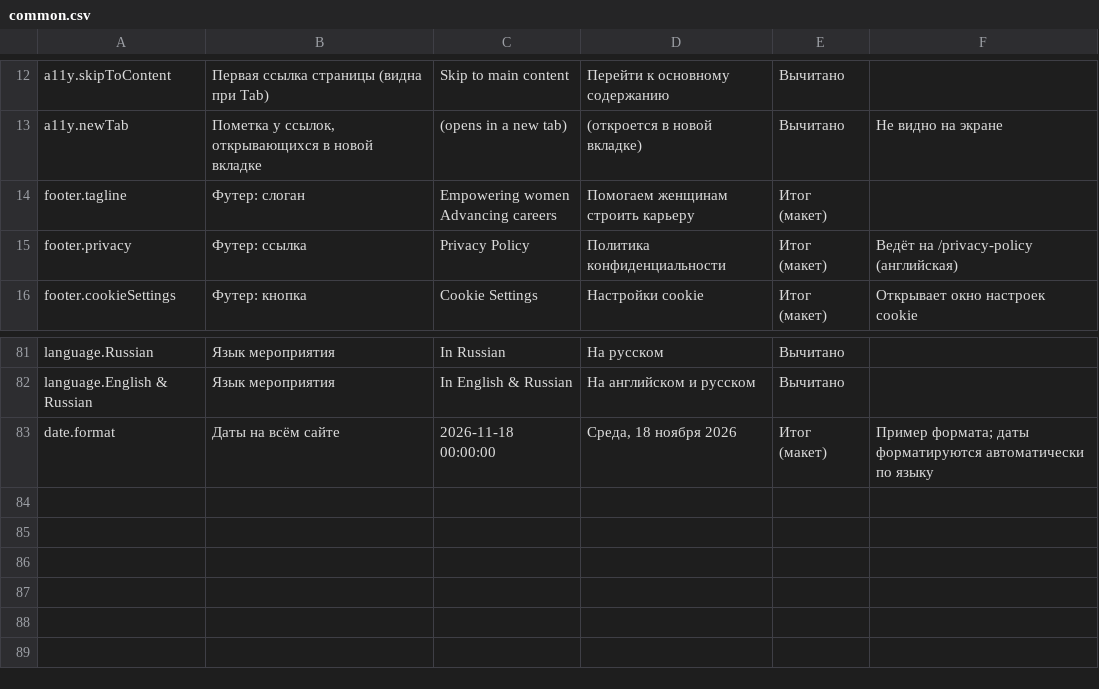
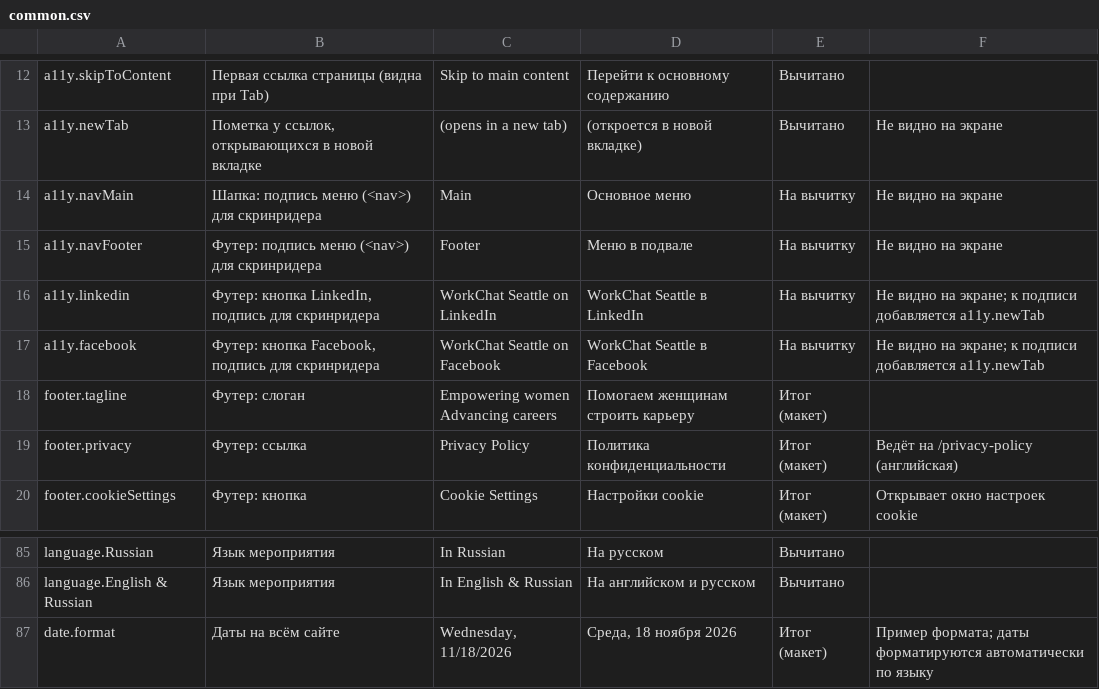
Before and after one commit to WorkChat-Seattle/workchat-seattle-website, a CSV file: content/texts/common.csv, drawn as a sheet; only a part is shown, gaps mark what is left out.

```diff
--- a/content/texts/common.csv
+++ b/content/texts/common.csv
@@ -13,2 +13,6 @@ a11y.skipToContent,Первая ссылка страницы (видна при
 a11y.newTab,"Пометка у ссылок, открывающихся в новой вкладке",(opens in a new tab),(откроется в новой вкладке),Вычитано,Не видно на экране
+a11y.navMain,Шапка: подпись меню (<nav>) для скринридера,Main,Основное меню,На вычитку,Не видно на экране
+a11y.navFooter,Футер: подпись меню (<nav>) для скринридера,Footer,Меню в подвале,На вычитку,Не видно на экране
+a11y.linkedin,"Футер: кнопка LinkedIn, подпись для скринридера",WorkChat Seattle on LinkedIn,WorkChat Seattle в LinkedIn,На вычитку,Не видно на экране; к подписи добавляется a11y.newTab
+a11y.facebook,"Футер: кнопка Facebook, подпись для скринридера",WorkChat Seattle on Facebook,WorkChat Seattle в Facebook,На вычитку,Не видно на экране; к подписи добавляется a11y.newTab
 footer.tagline,Футер: слоган,"Empowering women
@@ -88,2 +92,2 @@ language.Russian,Язык мероприятия,In Russian,На русском,
 language.English & Russian,Язык мероприятия,In English & Russian,На английском и русском,Вычитано,
-date.format,Даты на всём сайте,2026-11-18 00:00:00,"Среда, 18 ноября 2026",Итог (макет),Пример формата; даты форматируются автоматически по языку
+date.format,Даты на всём сайте,"Wednesday, 11/18/2026","Среда, 18 ноября 2026",Итог (макет),Пример формата; даты форматируются автоматически по языку
```
Also changed, not shown: content/texts/about.csv, content/texts/event-page.csv, 18 other files.
